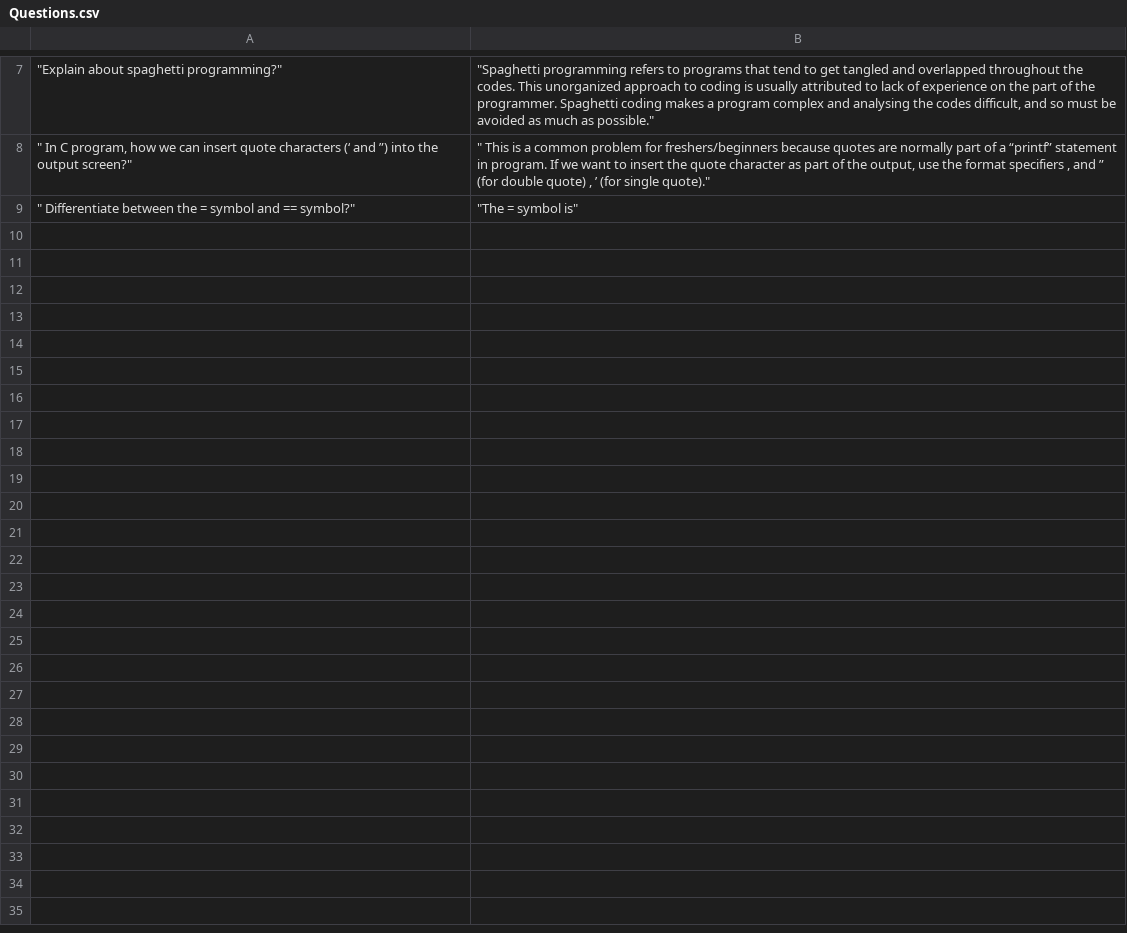
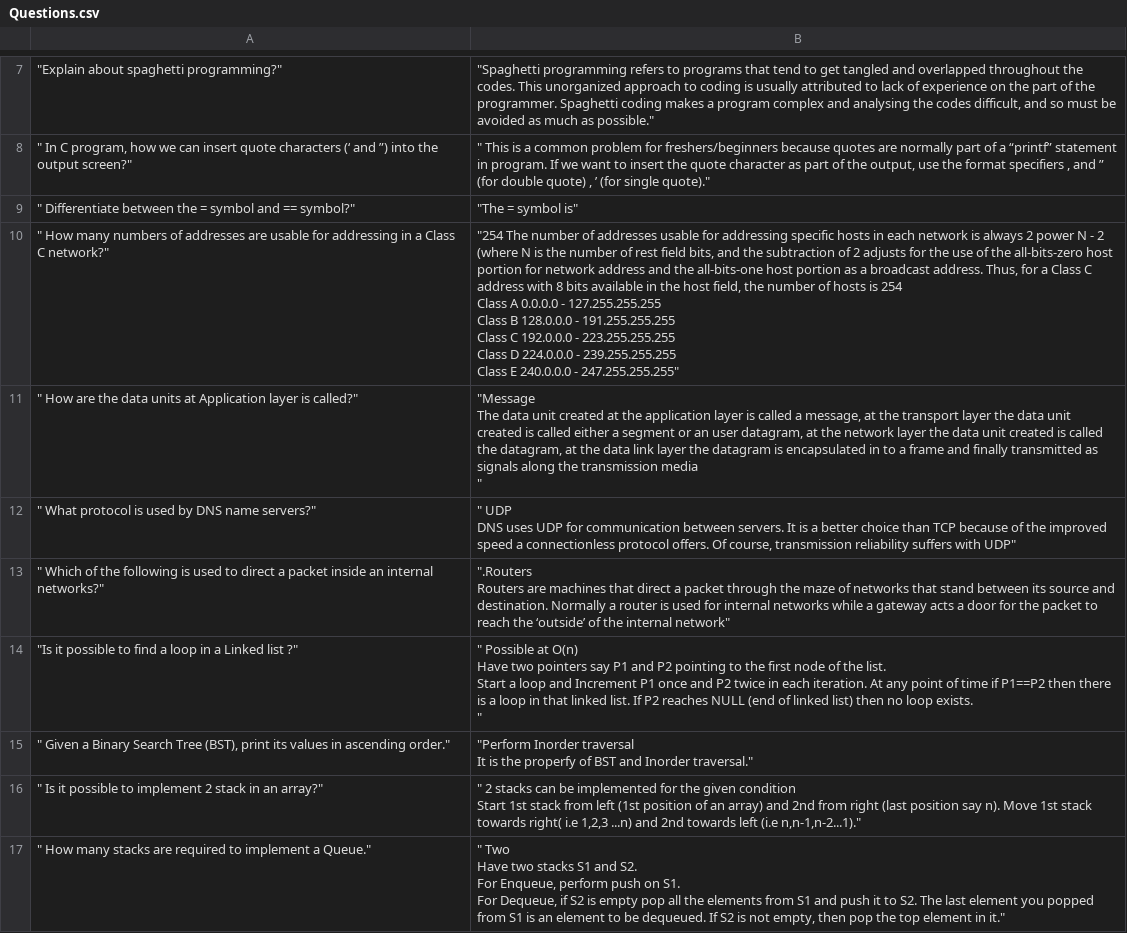
Before and after one commit to ajinkyasutar21/mregister, a CSV file: Questions.csv, drawn as a sheet; only a part is shown, gaps mark what is left out; ↵ is a line break in a cell; the diff names each change by its address in the sheet, - before the commit and + after, or states it on an @@ line.

Commit message:
Add files via upload

```diff
--- a/Questions.csv
+++ b/Questions.csv
+row 10: " How many numbers of addresses are usable for addressing in a Class C network?" | "254 The number of addresses usable for addressing specific hosts in each network is always 2 power N - 2 (where N is the number of rest field bits, and the subtraction of 2 adjusts for the use of the all-bits-zero host portion for network address and the all-bits-one host portion as a broadcast address. Thus, for a Class C address with 8 bits available in the host field, the number of hosts is 254 ↵ Class A 0.0.0.0 - 127.255.255.255 ↵ Class B 128.0.0.0 - 191.255.255.255 ↵ Class C 192.0.0.0 - 223.255.255.255 ↵ Class D 224.0.0.0 - 239.255.255.255 ↵ Class E 240.0.0.0 - 247.255.255.255"
+row 11: " How are the data units at Application layer is called?" | "Message ↵ The data unit created at the application layer is called a message, at the transport layer the data unit created is called either a segment or an user datagram, at the network layer the data unit created is called the datagram, at the data link layer the datagram is encapsulated in to a frame and finally transmitted as signals along the transmission media ↵ "
+row 12: " What protocol is used by DNS name servers?" | " UDP ↵ DNS uses UDP for communication between servers. It is a better choice than TCP because of the improved speed a connectionless protocol offers. Of course, transmission reliability suffers with UDP"
+row 13: " Which of the following is used to direct a packet inside an internal networks?" | ".Routers ↵ Routers are machines that direct a packet through the maze of networks that stand between its source and destination. Normally a router is used for internal networks while a gateway acts a door for the packet to reach the ‘outside’ of the internal network"
+row 14: "Is it possible to find a loop in a Linked list ?" | " Possible at O(n) ↵ Have two pointers say P1 and P2 pointing to the first node of the list. ↵ Start a loop and Increment P1 once and P2 twice in each iteration. At any point of time if P1==P2 then there is a loop in that linked list. If P2 reaches NULL (end of linked list) then no loop exists. ↵ "
+row 15: " Given a Binary Search Tree (BST), print its values in ascending order." | "Perform Inorder traversal ↵ It is the properfy of BST and Inorder traversal."
+row 16: " Is it possible to implement 2 stack in an array?" | " 2 stacks can be implemented for the given condition ↵ Start 1st stack from left (1st position of an array) and 2nd from right (last position say n). Move 1st stack towards right( i.e 1,2,3 ...n) and 2nd towards left (i.e n,n-1,n-2...1)."
+row 17: " How many stacks are required to implement a Queue." | " Two ↵ Have two stacks S1 and S2. ↵ For Enqueue, perform push on S1. ↵ For Dequeue, if S2 is empty pop all the elements from S1 and push it to S2. The last element you popped from S1 is an element to be dequeued. If S2 is not empty, then pop the top element in it."
```
